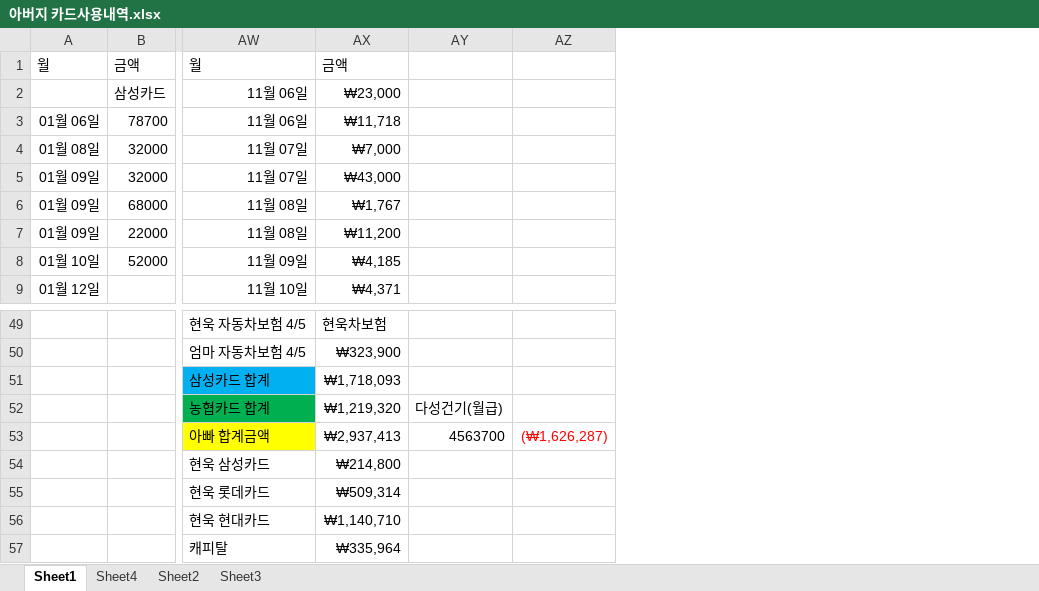
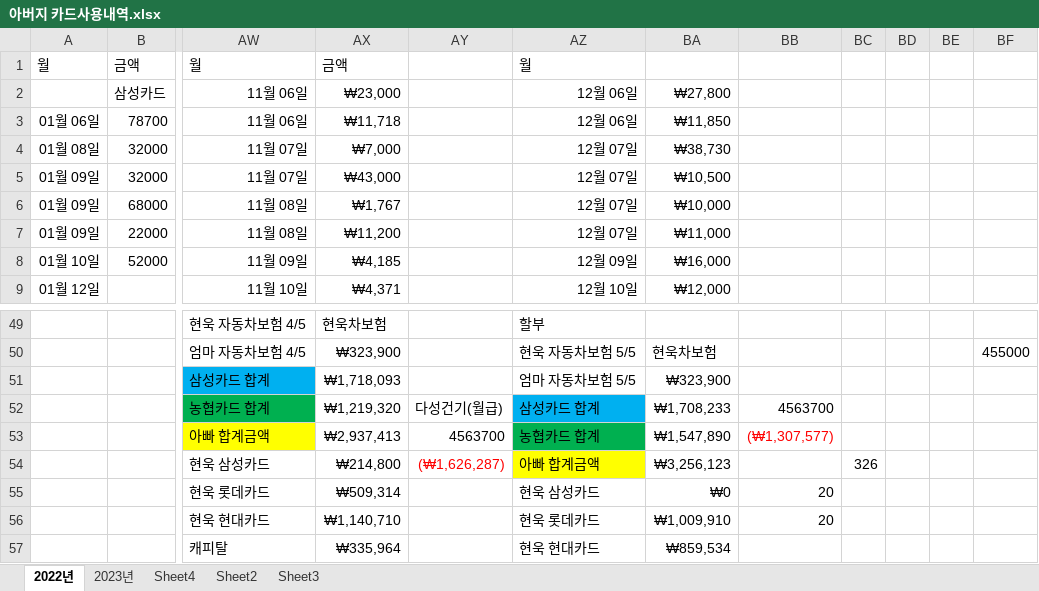
Before and after one commit to jhuk0377/GY, an Excel workbook: 아버지 카드사용내역.xlsx, sheet 2022년, drawn as a sheet; only a part is shown, gaps mark what is left out; values as stored, in another font and other column widths than the file's, no borders; removed rows and columns are numbered as before the commit, all else as after; the diff names each change by its address in the sheet, - before the commit and + after, or states it on an @@ line.

```diff
--- a/아버지 카드사용내역.xlsx (sheet 2022년)
+++ b/아버지 카드사용내역.xlsx (sheet 2022년)
-sheet tab: Sheet1
+sheet tab: 2022년
+sheet tab: 2023년
-column AZ, row 53: (₩1,626,287)
+column AZ, rows 1-9: 월 | 12월 06일 | 12월 06일 | 12월 07일 | 12월 07일 | 12월 07일 | 12월 07일 | 12월 09일 | 12월 10일; rows 49-57: 할부 | 현욱 자동차보험 5/5 | 엄마 자동차보험 5/5 | 삼성카드 합계 | 농협카드 합계 | 아빠 합계금액 | 현욱 삼성카드 | 현욱 롯데카드 | 현욱 현대카드
+column BA, rows 2-9: ₩27,800 | ₩11,850 | ₩38,730 | ₩10,500 | ₩10,000 | ₩11,000 | ₩16,000 | ₩12,000; rows 50-57: 현욱차보험 | ₩323,900 | ₩1,708,233 | ₩1,547,890 | ₩3,256,123 | ₩0 | ₩1,009,910 | ₩859,534
+column BB, rows 52-56: 4563700 | (₩1,307,577) |  | 20 | 20
+column BC, row 54: 326
+column BD, empty
+column BE, empty
+column BF, row 50: 455000
-AY54: (empty)
+AY54: (₩1,626,287)
```
Also changed, not shown: 1 other file.
